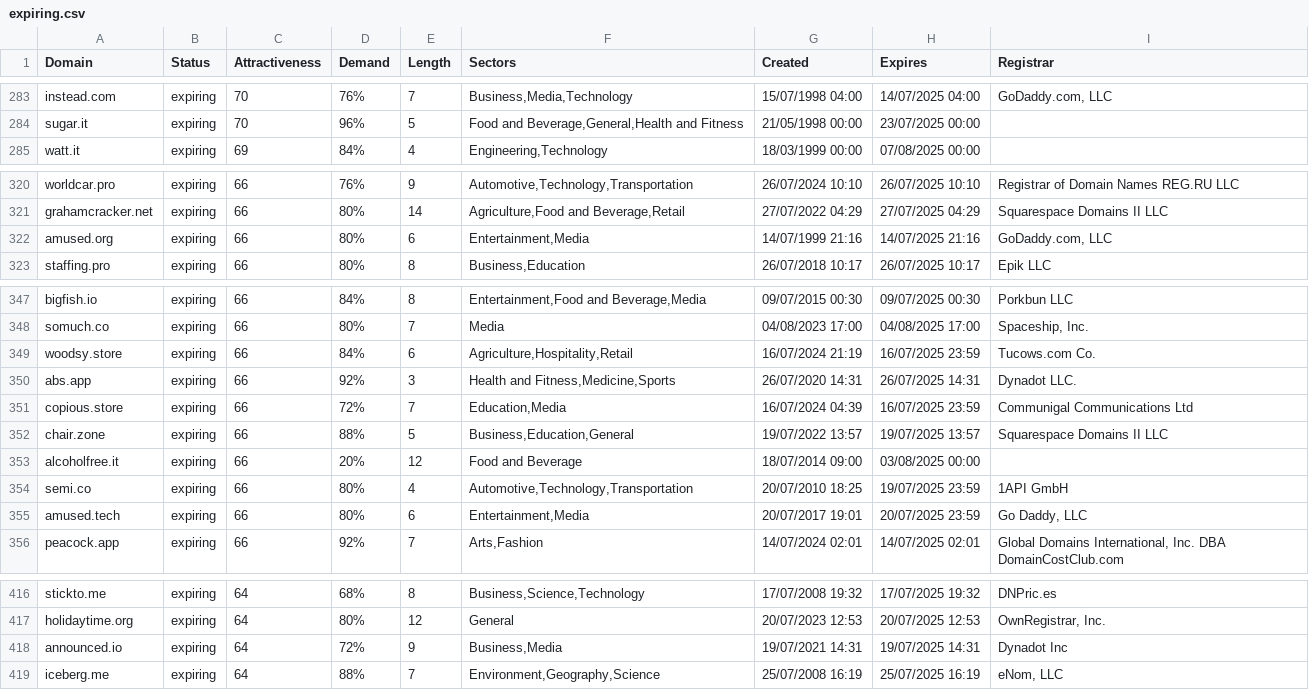
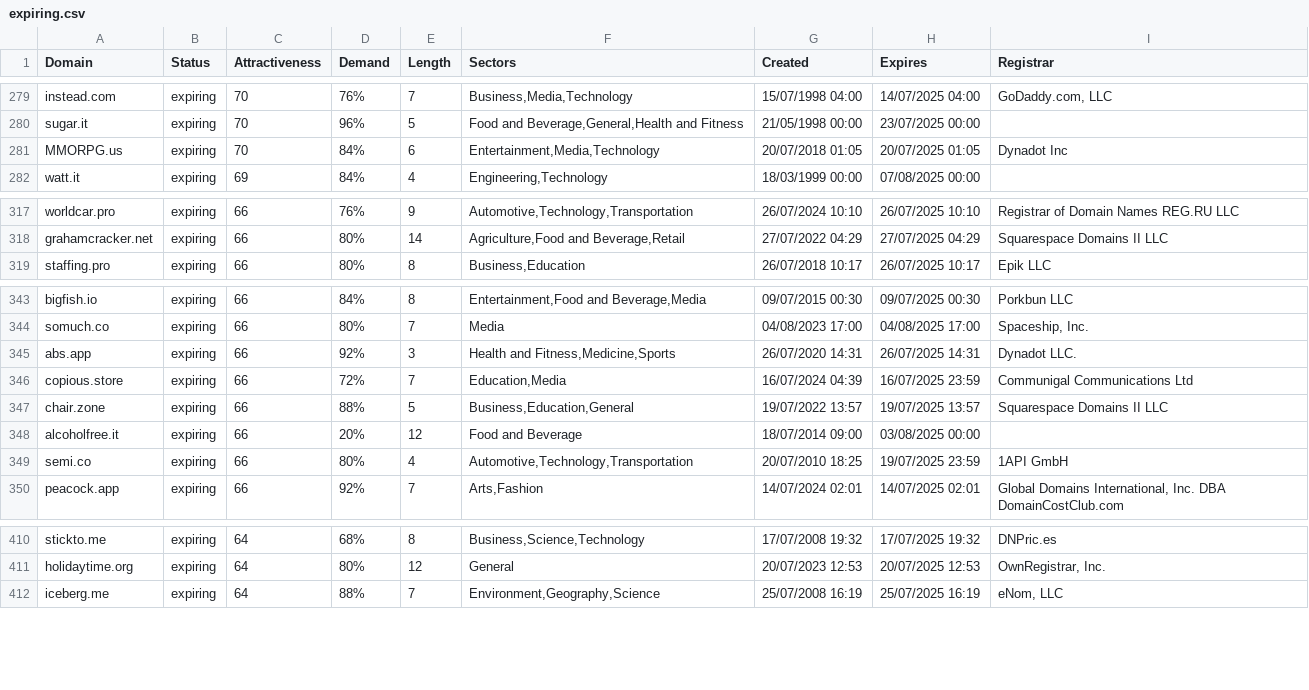
Before and after one commit to UniqueDomains/expiring-oneword-domains, a CSV file: expiring.csv, drawn as a sheet; only a part is shown, gaps mark what is left out; removed rows and columns are numbered as before the commit, all else as after; the diff covers the shown part only; the diff names each change by its address in the sheet, - before the commit and + after, or states it on an @@ line.

```diff
--- a/expiring.csv
+++ b/expiring.csv
+row 281: MMORPG.us | expiring | 70 | 84% | 6 | Entertainment,Media,Technology | 20/07/2018 01:05 | 20/07/2025 01:05 | Dynadot Inc
-row 322: amused.org | expiring | 66 | 80% | 6 | Entertainment,Media | 14/07/1999 21:16 | 14/07/2025 21:16 | GoDaddy.com, LLC
-row 349: woodsy.store | expiring | 66 | 84% | 6 | Agriculture,Hospitality,Retail | 16/07/2024 21:19 | 16/07/2025 23:59 | Tucows.com Co.
-row 355: amused.tech | expiring | 66 | 80% | 6 | Entertainment,Media | 20/07/2017 19:01 | 20/07/2025 23:59 | Go Daddy, LLC
-row 418: announced.io | expiring | 64 | 72% | 9 | Business,Media | 19/07/2021 14:31 | 19/07/2025 14:31 | Dynadot Inc
```
Also changed, not shown: 8 added rows, 5 removed rows and 1 edited cell elsewhere in this file, 2 other files.
